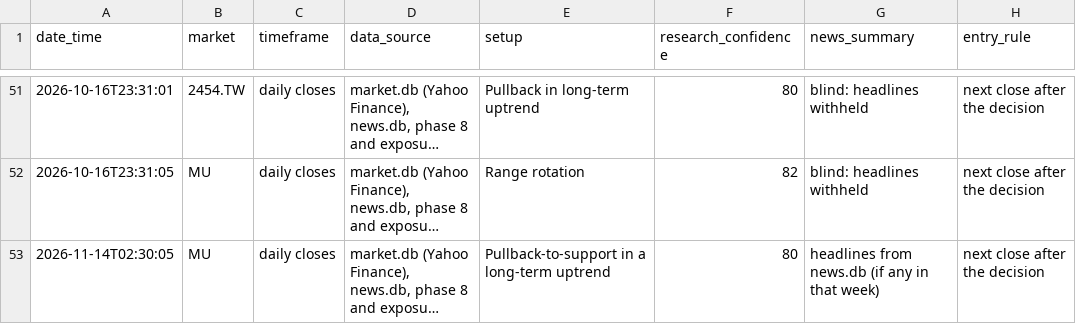
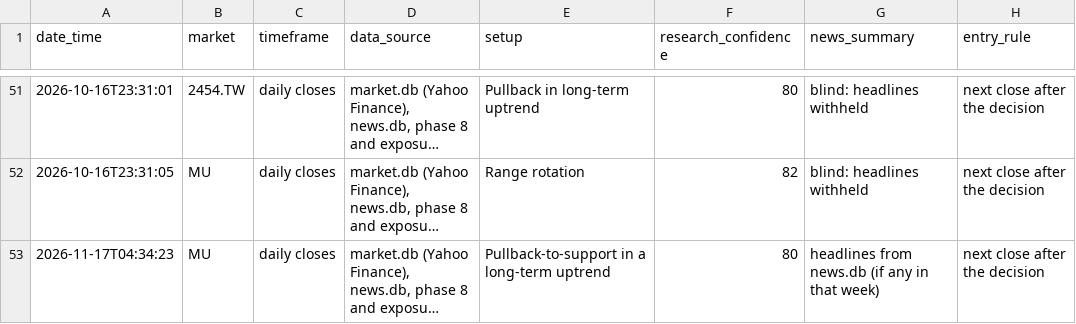
Before and after one commit to ouck1e/Semiconductor-Supply-Chain-Project, a CSV file: data/agents/trade_log.csv, drawn as a sheet; only a part is shown, gaps mark what is left out; long unchanged cells end in …; the diff names each change by its address in the sheet, - before the commit and + after, or states it on an @@ line.

```diff
--- a/data/agents/trade_log.csv
+++ b/data/agents/trade_log.csv
-A53 (date_time): 2026-11-14T02:30:05
+A53 (date_time): 2026-11-17T04:34:23
```
